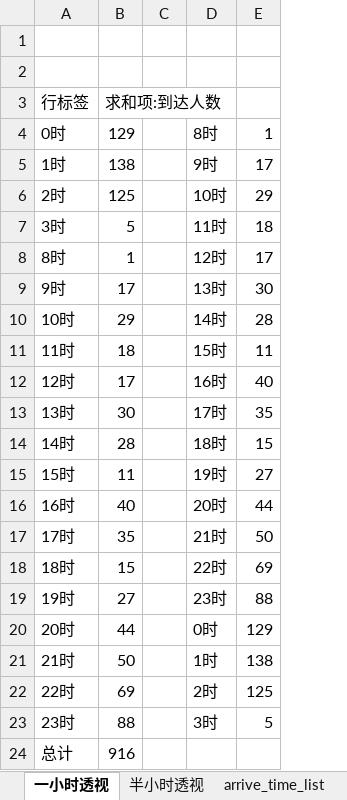
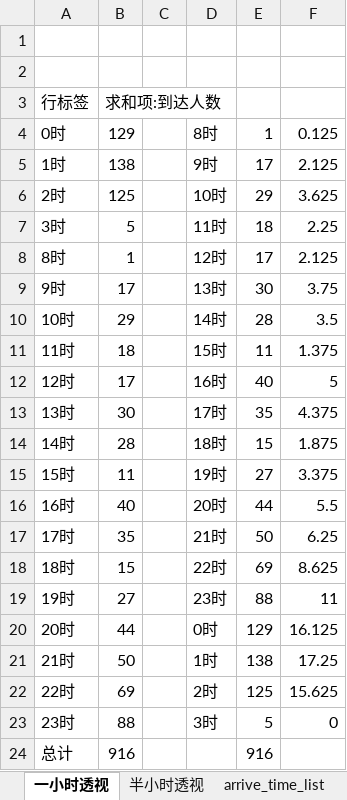
Before and after one commit to fagan2888/AIRPORT_data, an Excel workbook: data_statistic/arrive_time_list.xlsx, sheet 一小时透视, drawn as a sheet; values as stored, in another font and other column widths than the file's, no borders; charts and pictures not drawn; the diff names each change by its address in the sheet, - before the commit and + after, or states it on an @@ line.

```diff
--- a/data_statistic/arrive_time_list.xlsx (sheet 一小时透视)
+++ b/data_statistic/arrive_time_list.xlsx (sheet 一小时透视)
+column F, rows 4-23: 0.125 | 2.125 | 3.625 | 2.25 | 2.125 | 3.75 | 3.5 | 1.375 | 5 | 4.375 | 1.875 | 3.375 | 5.5 | 6.25 | 8.625 | 11 | 16.125 | 17.25 | 15.625 | 0
-E24: (empty)
+E24: 916
```
Also changed, not shown: charts or pictures, 18 other files.
